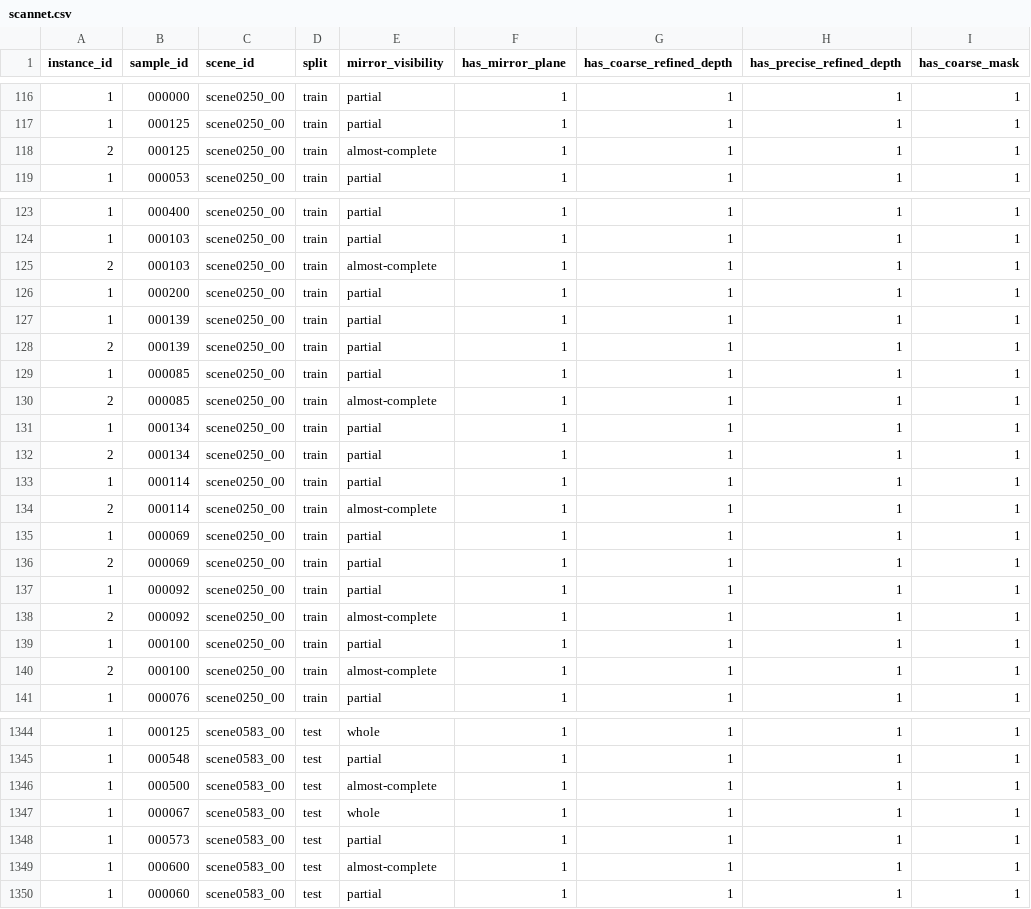
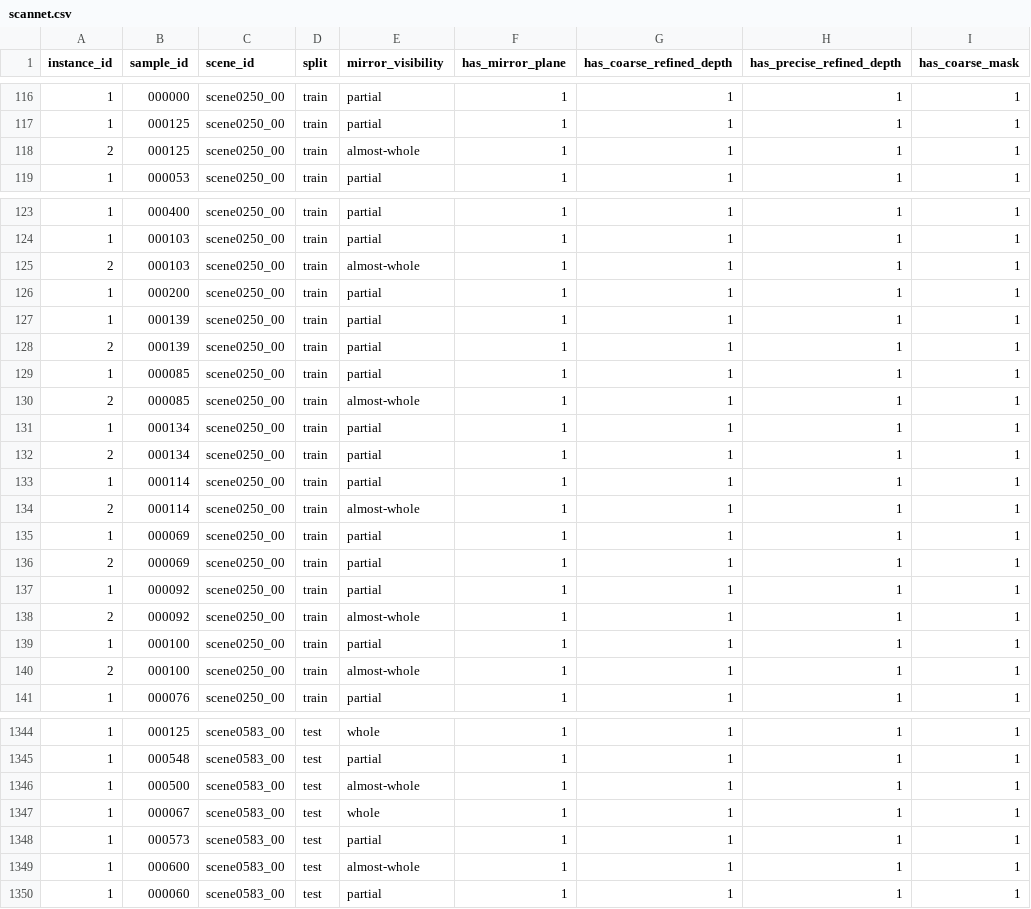
Before and after one commit to 3dlg-hcvc/mirror3d, a CSV file: docs/metadata/scannet.csv, drawn as a sheet; only a part is shown, gaps mark what is left out; the diff covers the shown part only; the diff names each change by its address in the sheet, - before the commit and + after, or states it on an @@ line.

```diff
--- a/docs/metadata/scannet.csv
+++ b/docs/metadata/scannet.csv
-E118 (mirror_visibility): almost-complete
+E118 (mirror_visibility): almost-whole
-E125 (mirror_visibility): almost-complete
+E125 (mirror_visibility): almost-whole
-E130 (mirror_visibility): almost-complete
+E130 (mirror_visibility): almost-whole
-E134 (mirror_visibility): almost-complete
+E134 (mirror_visibility): almost-whole
-E138 (mirror_visibility): almost-complete
+E138 (mirror_visibility): almost-whole
-E140 (mirror_visibility): almost-complete
+E140 (mirror_visibility): almost-whole
-E1346 (mirror_visibility): almost-complete
+E1346 (mirror_visibility): almost-whole
-E1349 (mirror_visibility): almost-complete
+E1349 (mirror_visibility): almost-whole
```
Also changed, not shown: 5 edited cells elsewhere in this file, docs/metadata/mp3d.csv, docs/metadata/nyu.csv, 33 other files.
